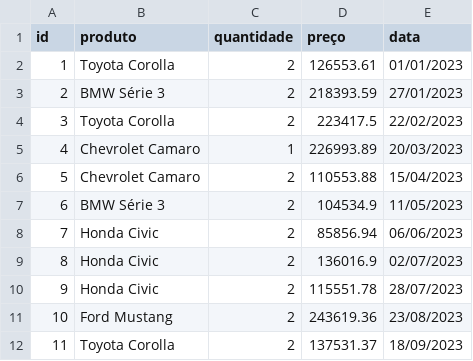
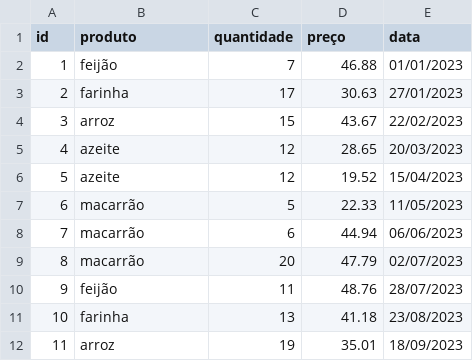
Before and after one commit to felipecsr/analise-datalake-movies-aws, a CSV file: Sprint01/desafio/ecommerce/dados_de_vendas.csv, drawn as a sheet; only a part is shown; the diff covers the shown part only.

```diff
--- a/Sprint01/desafio/ecommerce/dados_de_vendas.csv
+++ b/Sprint01/desafio/ecommerce/dados_de_vendas.csv
@@ -1,12 +1,12 @@
 id,produto,quantidade,preço,data
-1,Toyota Corolla,2,126553.61,01/01/2023
-2,BMW Série 3,2,218393.59,27/01/2023
-3,Toyota Corolla,2,223417.5,22/02/2023
-4,Chevrolet Camaro,1,226993.89,20/03/2023
-5,Chevrolet Camaro,2,110553.88,15/04/2023
-6,BMW Série 3,2,104534.9,11/05/2023
-7,Honda Civic,2,85856.94,06/06/2023
-8,Honda Civic,2,136016.9,02/07/2023
-9,Honda Civic,2,115551.78,28/07/2023
-10,Ford Mustang,2,243619.36,23/08/2023
-11,Toyota Corolla,2,137531.37,18/09/2023
+1,feijão,7,46.88,01/01/2023
+2,farinha,17,30.63,27/01/2023
+3,arroz,15,43.67,22/02/2023
+4,azeite,12,28.65,20/03/2023
+5,azeite,12,19.52,15/04/2023
+6,macarrão,5,22.33,11/05/2023
+7,macarrão,6,44.94,06/06/2023
+8,macarrão,20,47.79,02/07/2023
+9,feijão,11,48.76,28/07/2023
+10,farinha,13,41.18,23/08/2023
+11,arroz,19,35.01,18/09/2023
```
Also changed, not shown: 12 edited cells elsewhere in this file, 3 other files.
